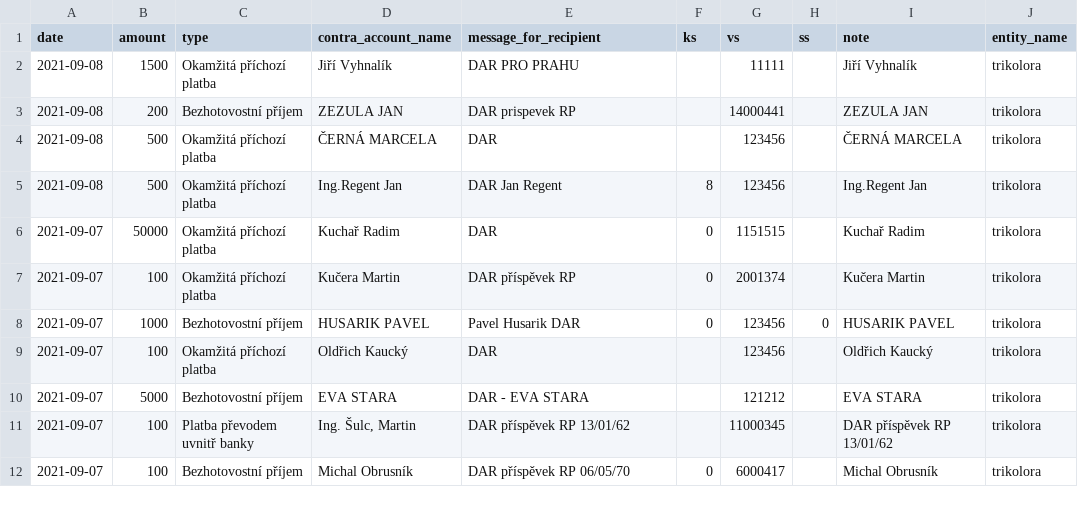
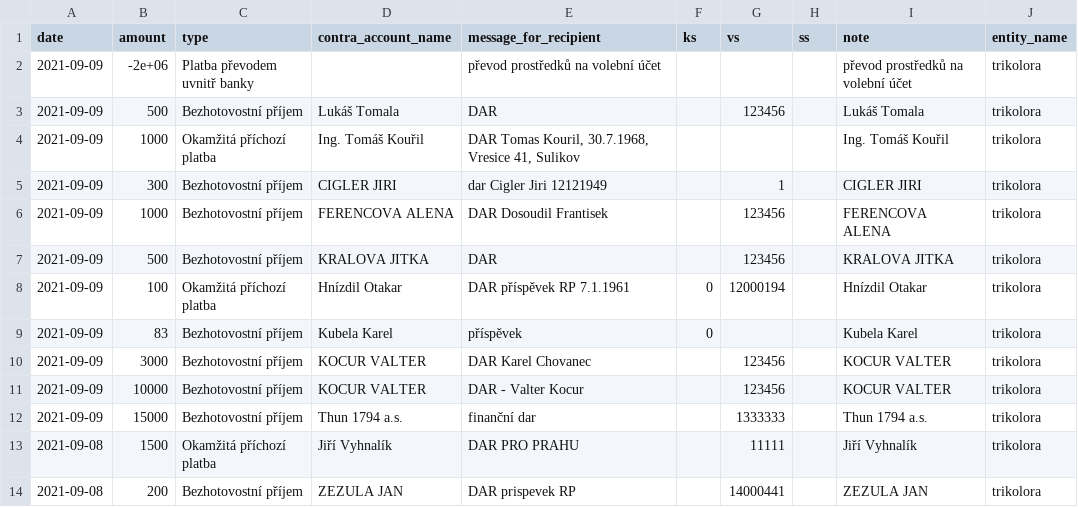
Before and after one commit to opop999/transparent_election_accounts, a CSV file: data/donation_accounts/individual_donation_accounts/trikolora.csv, drawn as a sheet; only a part is shown; the shorter side is filled out with more unchanged rows.

```diff
--- a/data/donation_accounts/individual_donation_accounts/trikolora.csv
+++ b/data/donation_accounts/individual_donation_accounts/trikolora.csv
@@ -1,2 +1,13 @@
 date,amount,type,contra_account_name,message_for_recipient,ks,vs,ss,note,entity_name
+2021-09-09,-2e+06,Platba převodem uvnitř banky,"",převod prostředků na volební účet,,,,převod prostředků na volební účet,trikolora
+2021-09-09,500,Bezhotovostní příjem,Lukáš Tomala,DAR,,123456,,Lukáš Tomala,trikolora
+2021-09-09,1000,Okamžitá příchozí platba,Ing. Tomáš Kouřil,"DAR Tomas Kouril, 30.7.1968, Vresice 41, Sulikov",,,,Ing. Tomáš Kouřil,trikolora
+2021-09-09,300,Bezhotovostní příjem,CIGLER JIRI,dar Cigler Jiri 12121949,,1,,CIGLER JIRI,trikolora
+2021-09-09,1000,Bezhotovostní příjem,FERENCOVA ALENA,DAR Dosoudil Frantisek,,123456,,FERENCOVA ALENA,trikolora
+2021-09-09,500,Bezhotovostní příjem,KRALOVA JITKA,DAR,,123456,,KRALOVA JITKA,trikolora
+2021-09-09,100,Okamžitá příchozí platba,Hnízdil Otakar,DAR příspěvek RP   7.1.1961,0,12000194,,Hnízdil Otakar,trikolora
+2021-09-09,83,Bezhotovostní příjem,Kubela Karel,příspěvek,0,,,Kubela Karel,trikolora
+2021-09-09,3000,Bezhotovostní příjem,KOCUR VALTER,DAR Karel Chovanec,,123456,,KOCUR VALTER,trikolora
+2021-09-09,10000,Bezhotovostní příjem,KOCUR VALTER,DAR - Valter Kocur,,123456,,KOCUR VALTER,trikolora
+2021-09-09,15000,Bezhotovostní příjem,Thun 1794 a.s.,finanční dar,,1333333,,Thun 1794 a.s.,trikolora
 2021-09-08,1500,Okamžitá příchozí platba,Jiří Vyhnalík,DAR PRO PRAHU,,11111,,Jiří Vyhnalík,trikolora
```
Also changed, not shown: data/donation_accounts/individual_donation_accounts/zeleni.csv, data/expense_accounts/individual_expense_accounts/cssd.csv, 39 other files.
